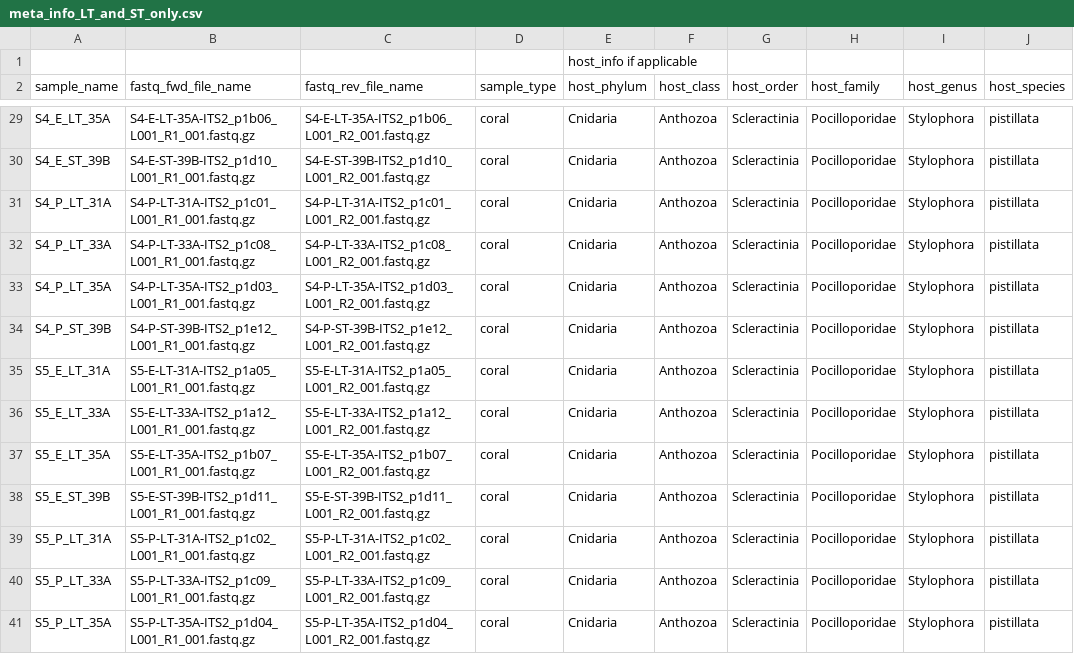
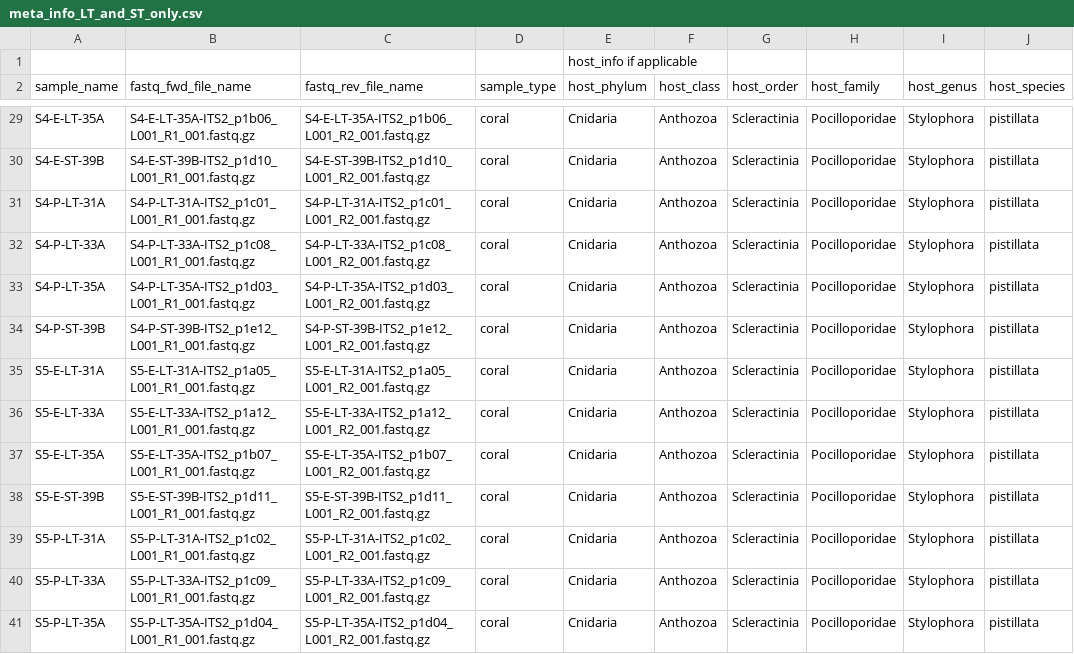
Before and after one commit to reefgenomics/CBASSvsCLASSIC, a CSV file: ITS2_analyses/input/meta_info_LT_and_ST_only.csv, drawn as a sheet; only a part is shown, gaps mark what is left out; the diff covers the shown part only; the diff names each change by its address in the sheet, - before the commit and + after, or states it on an @@ line.

Commit message:
change names to dash

```diff
--- a/ITS2_analyses/input/meta_info_LT_and_ST_only.csv
+++ b/ITS2_analyses/input/meta_info_LT_and_ST_only.csv
-A29 (sample_name): S4_E_LT_35A
+A29 (sample_name): S4-E-LT-35A
-A30 (sample_name): S4_E_ST_39B
+A30 (sample_name): S4-E-ST-39B
-A31 (sample_name): S4_P_LT_31A
+A31 (sample_name): S4-P-LT-31A
-A32 (sample_name): S4_P_LT_33A
+A32 (sample_name): S4-P-LT-33A
-A33 (sample_name): S4_P_LT_35A
+A33 (sample_name): S4-P-LT-35A
-A34 (sample_name): S4_P_ST_39B
+A34 (sample_name): S4-P-ST-39B
-A35 (sample_name): S5_E_LT_31A
+A35 (sample_name): S5-E-LT-31A
-A36 (sample_name): S5_E_LT_33A
+A36 (sample_name): S5-E-LT-33A
-A37 (sample_name): S5_E_LT_35A
+A37 (sample_name): S5-E-LT-35A
-A38 (sample_name): S5_E_ST_39B
+A38 (sample_name): S5-E-ST-39B
-A39 (sample_name): S5_P_LT_31A
+A39 (sample_name): S5-P-LT-31A
-A40 (sample_name): S5_P_LT_33A
+A40 (sample_name): S5-P-LT-33A
-A41 (sample_name): S5_P_LT_35A
+A41 (sample_name): S5-P-LT-35A
```
Also changed, not shown: 85 edited cells elsewhere in this file, ITS2_analyses/input/between_sample_distances/A/2019-06-10_07-15-02.209061.bray_curtis_samples_PCoA_coords_A.csv, 3 other files.
